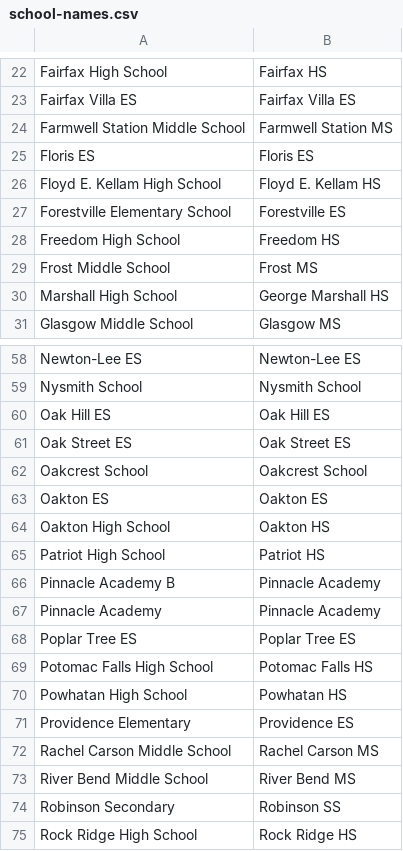
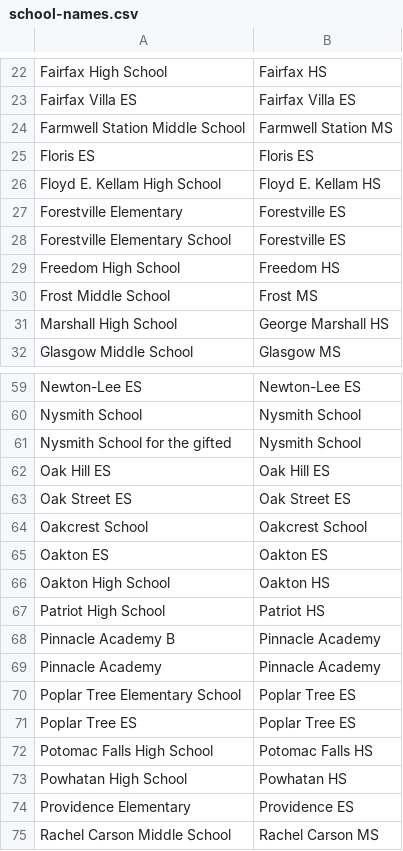
Before and after one commit to IanEmmons/VasoRosterCruncher, a CSV file: src/main/resources/school-names.csv, drawn as a sheet; only a part is shown, gaps mark what is left out; the shorter side is filled out with more unchanged rows; the diff names each change by its address in the sheet, - before the commit and + after, or states it on an @@ line.

Commit message:
Fixed list of canonical school names

```diff
--- a/src/main/resources/school-names.csv
+++ b/src/main/resources/school-names.csv
+row 27: Forestville Elementary | Forestville ES
+row 61: Nysmith School for the gifted | Nysmith School
+row 70: Poplar Tree Elementary School | Poplar Tree ES
```
Also changed, not shown: 1 other file.
